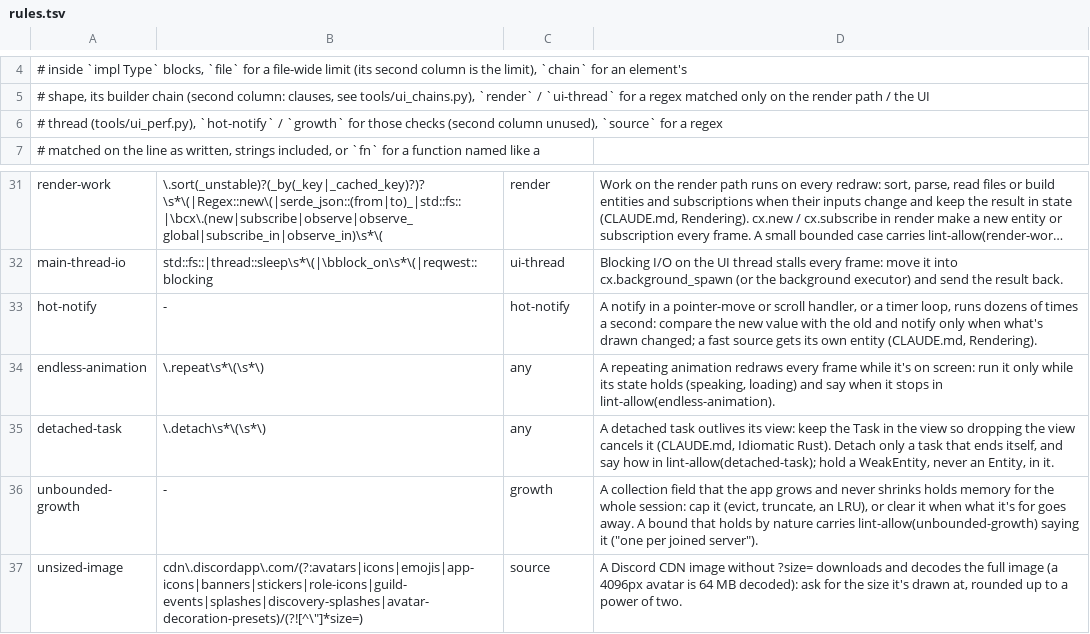
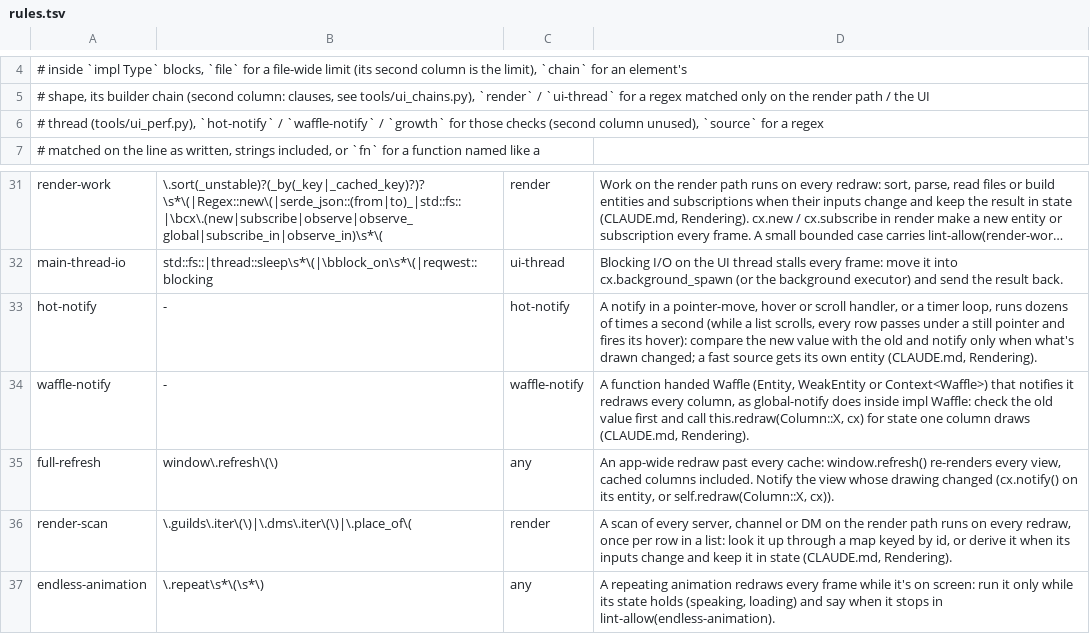
Before and after one commit to frstycodes/waffle, a TSV file: src/ui/rules.tsv, drawn as a sheet; only a part is shown, gaps mark what is left out; the shorter side is filled out with more unchanged rows; long unchanged cells end in …; the diff names each change by its address in the sheet, - before the commit and + after, or states it on an @@ line.

Commit message:
chore(lint): catch the redraws and scans that slowed scrolling
Four checks for what the scroll work fixed by hand: hot-notify now counts hover handlers, since rows pass under a still pointer while a list scrolls; waffle-notify counts a notify on Waffle from a free function, which global-notify can't see outside impl Waffle; full-refresh counts window.refresh(); render-scan counts a scan of every server, channel or DM in a function that builds elements. The new rules record today's hits as their baseline; the two new hover hits are fixed instead.

```diff
--- a/src/ui/rules.tsv
+++ b/src/ui/rules.tsv
-A6: …`hot-notify` / `growth` for…
+A6: …`hot-notify` / `waffle-notify` / `growth` for…
-D33: …in a pointer-move or scroll handler, or a timer loop, runs dozens of times a second: compare the…
+D33: …in a pointer-move, hover or scroll handler, or a timer loop, runs dozens of times a second (while a list scrolls, every row passes under a still pointer and fires its hover): compare the…
+row 34: waffle-notify | - | waffle-notify | A function handed Waffle (Entity, WeakEntity or Context<Waffle>) that notifies it redraws every column, as global-notify does inside impl Waffle: check the old value first and call this.redraw(Column::X, cx) for state one column draws (CLAUDE.md, Rendering).
+row 35: full-refresh | window\.refresh\(\) | any | An app-wide redraw past every cache: window.refresh() re-renders every view, cached columns included. Notify the view whose drawing changed (cx.notify() on its entity, or self.redraw(Column::X, cx)).
+row 36: render-scan | \.guilds\.iter\(\)|\.dms\.iter\(\)|\.place_of\( | render | A scan of every server, channel or DM on the render path runs on every redraw, once per row in a list: look it up through a map keyed by id, or derive it when its inputs change and keep it in state (CLAUDE.md, Rendering).
```
Also changed, not shown: 8 other files.
